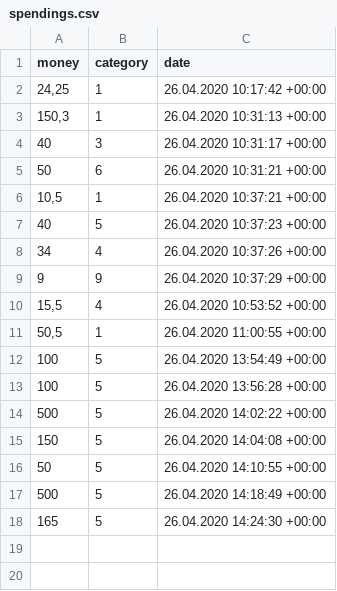
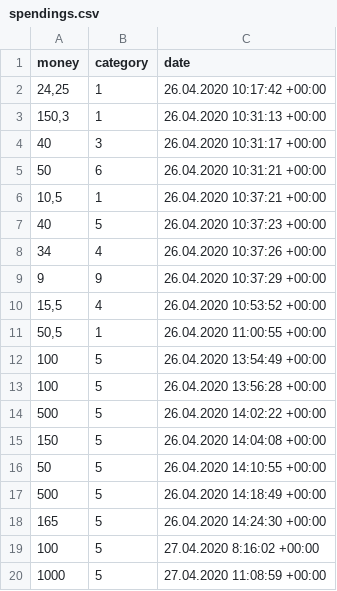
Before and after one commit to IvanTrepashko/Project, a CSV file: FinancialAssistant/FinancialAssistant/spendings.csv, drawn as a sheet; the diff names each change by its address in the sheet, - before the commit and + after, or states it on an @@ line.

```diff
--- a/FinancialAssistant/FinancialAssistant/spendings.csv
+++ b/FinancialAssistant/FinancialAssistant/spendings.csv
+row 19: 100 | 5 | 27.04.2020 8:16:02 +00:00
+row 20: 1000 | 5 | 27.04.2020 11:08:59 +00:00
```
Also changed, not shown: FinancialAssistant/FinancialAssistant/credits.csv, 7 other files.
